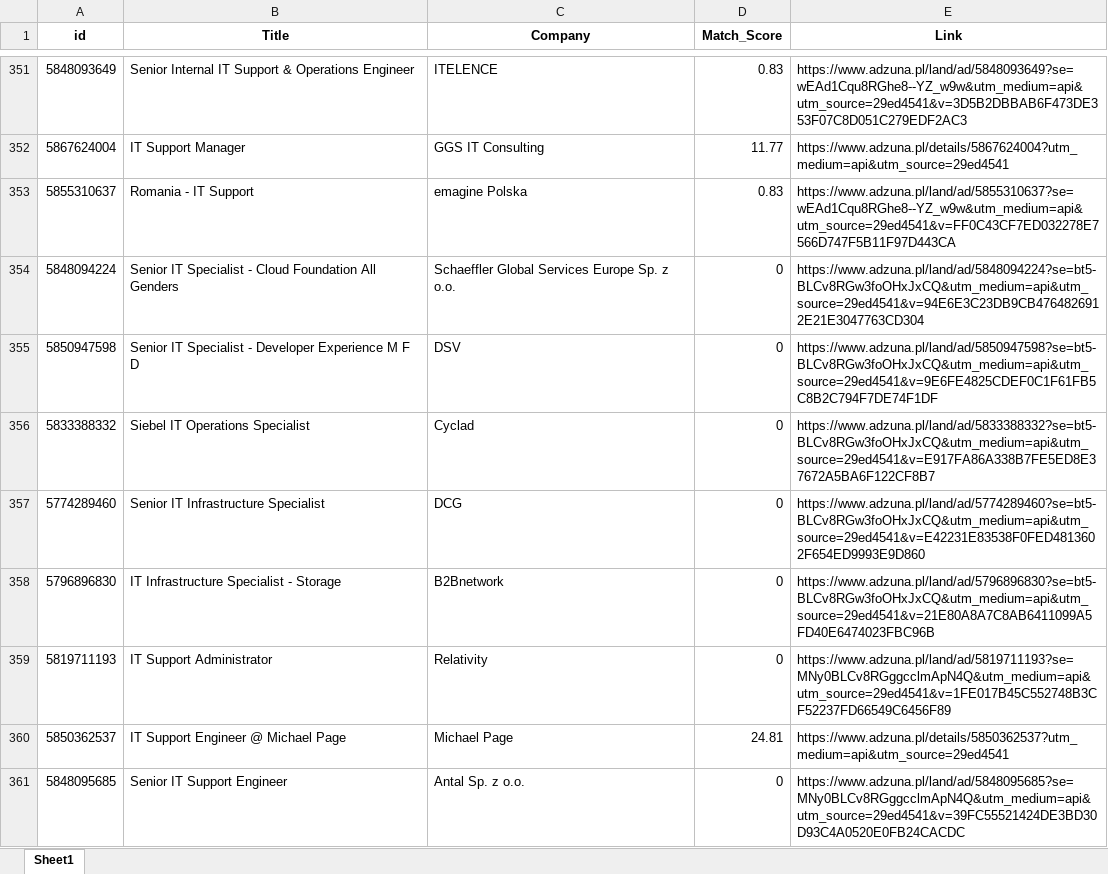
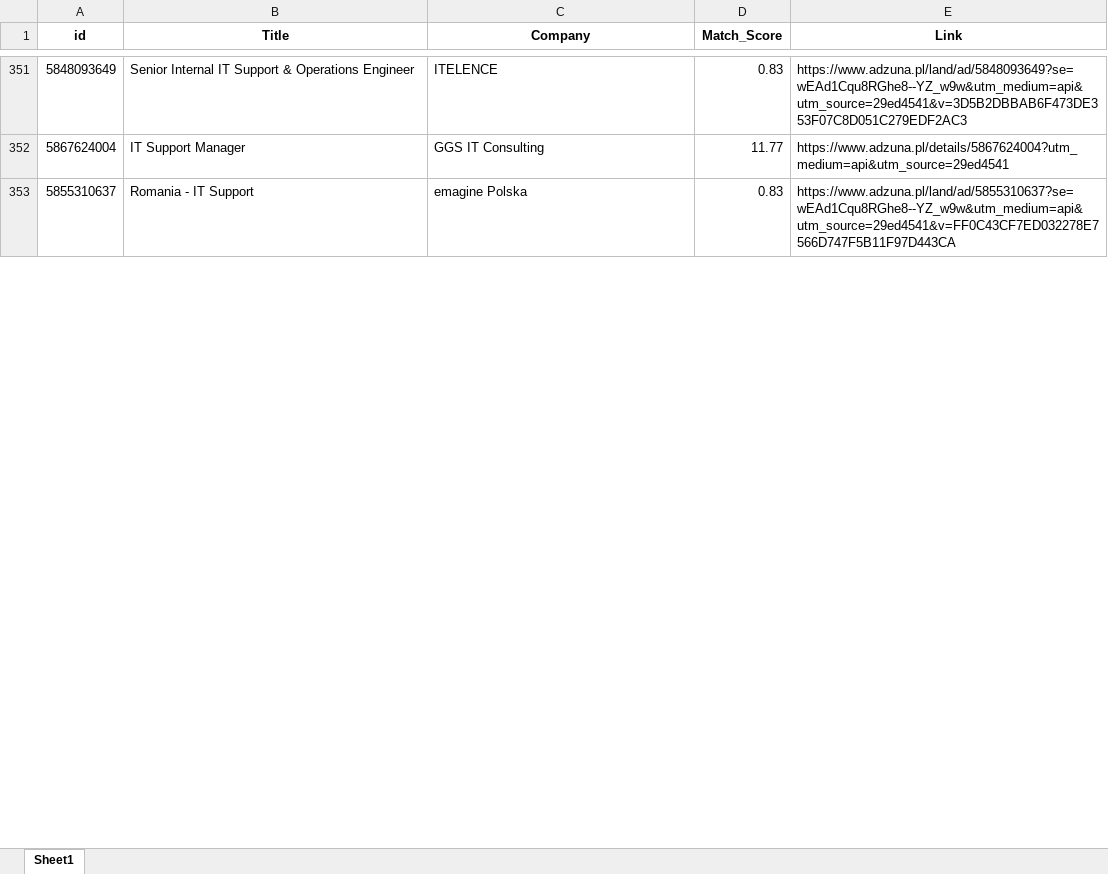
Before and after one commit to Byadiso/HireMeD, an Excel workbook: job_listings.xlsx, sheet Sheet1, drawn as a sheet; only a part is shown, gaps mark what is left out; values as stored, in another font and other column widths than the file's, no borders; removed rows and columns are numbered as before the commit, all else as after; the diff covers the shown part only; the diff names each change by its address in the sheet, - before the commit and + after, or states it on an @@ line.

```diff
--- a/job_listings.xlsx (sheet Sheet1)
+++ b/job_listings.xlsx (sheet Sheet1)
-row 354: 5848094224 | Senior IT Specialist - Cloud Foundation All Genders | Schaeffler Global Services Europe Sp. z o.o. | 0 | https://www.adzuna.pl/land/ad/5848094224?se=bt5-BLCv8RGw3foOHxJxCQ&utm_medium=api&utm_source=29ed4541&v=94E6E3C23DB9CB4764826912E21E3047763CD304
-row 355: 5850947598 | Senior IT Specialist - Developer Experience M F D | DSV | 0 | https://www.adzuna.pl/land/ad/5850947598?se=bt5-BLCv8RGw3foOHxJxCQ&utm_medium=api&utm_source=29ed4541&v=9E6FE4825CDEF0C1F61FB5C8B2C794F7DE74F1DF
-row 356: 5833388332 | Siebel IT Operations Specialist | Cyclad | 0 | https://www.adzuna.pl/land/ad/5833388332?se=bt5-BLCv8RGw3foOHxJxCQ&utm_medium=api&utm_source=29ed4541&v=E917FA86A338B7FE5ED8E37672A5BA6F122CF8B7
-row 357: 5774289460 | Senior IT Infrastructure Specialist | DCG | 0 | https://www.adzuna.pl/land/ad/5774289460?se=bt5-BLCv8RGw3foOHxJxCQ&utm_medium=api&utm_source=29ed4541&v=E42231E83538F0FED4813602F654ED9993E9D860
-row 358: 5796896830 | IT Infrastructure Specialist - Storage | B2Bnetwork | 0 | https://www.adzuna.pl/land/ad/5796896830?se=bt5-BLCv8RGw3foOHxJxCQ&utm_medium=api&utm_source=29ed4541&v=21E80A8A7C8AB6411099A5FD40E6474023FBC96B
-row 359: 5819711193 | IT Support Administrator | Relativity | 0 | https://www.adzuna.pl/land/ad/5819711193?se=MNy0BLCv8RGggcclmApN4Q&utm_medium=api&utm_source=29ed4541&v=1FE017B45C552748B3CF52237FD66549C6456F89
-row 360: 5850362537 | IT Support Engineer @ Michael Page | Michael Page | 24.81 | https://www.adzuna.pl/details/5850362537?utm_medium=api&utm_source=29ed4541
-row 361: 5848095685 | Senior IT Support Engineer | Antal Sp. z o.o. | 0 | https://www.adzuna.pl/land/ad/5848095685?se=MNy0BLCv8RGggcclmApN4Q&utm_medium=api&utm_source=29ed4541&v=39FC55521424DE3BD30D93C4A0520E0FB24CACDC
```
Also changed, not shown: 10 added rows, 2 removed rows and cell formats elsewhere in this sheet.
